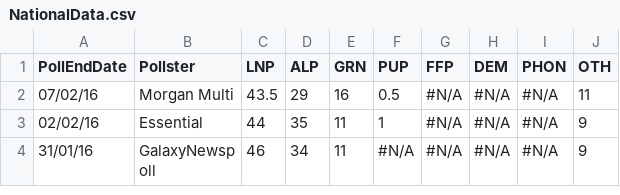
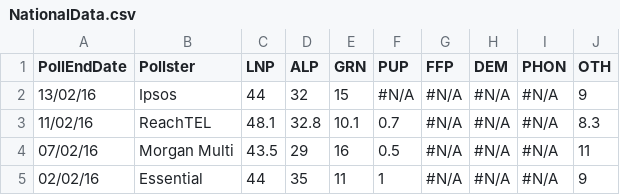
Before and after one commit to PhantomTrend/ptcode, a CSV file: PollingData/NationalData.csv, drawn as a sheet; only a part is shown; the shorter side is filled out with more unchanged rows.

```diff
--- a/PollingData/NationalData.csv
+++ b/PollingData/NationalData.csv
@@ -1,2 +1,4 @@
 PollEndDate,Pollster,LNP,ALP,GRN,PUP,FFP,DEM,PHON,OTH
+13/02/16,Ipsos,44,32,15,#N/A,#N/A,#N/A,#N/A,9
+11/02/16,ReachTEL,48.1,32.8,10.1,0.7,#N/A,#N/A,#N/A,8.3
 07/02/16,Morgan Multi,43.5,29,16,0.5,#N/A,#N/A,#N/A,11
```
Also changed, not shown: PollingData/National2ppData.csv, PollingData/PollingURLs.csv.
